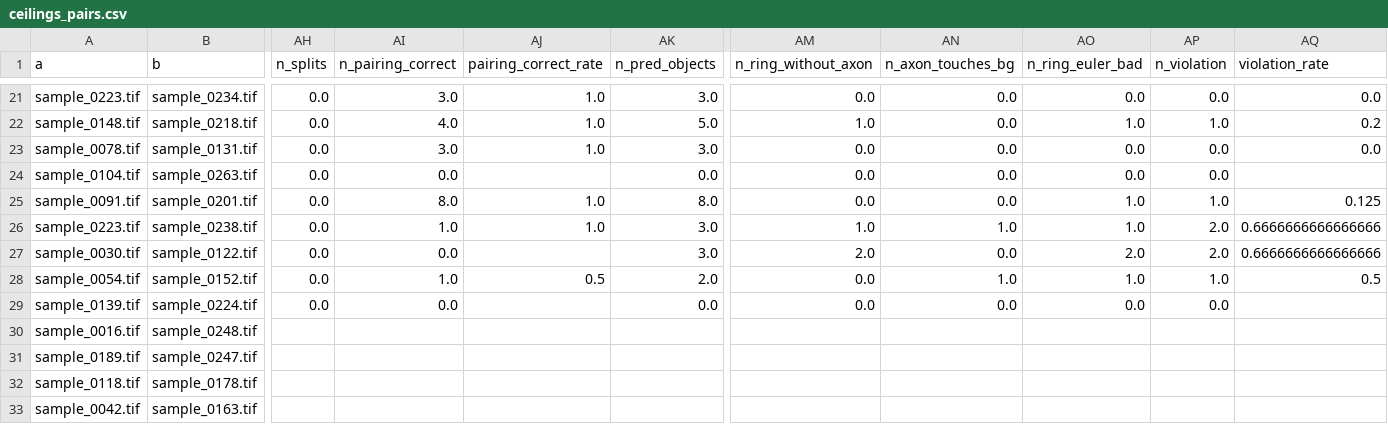
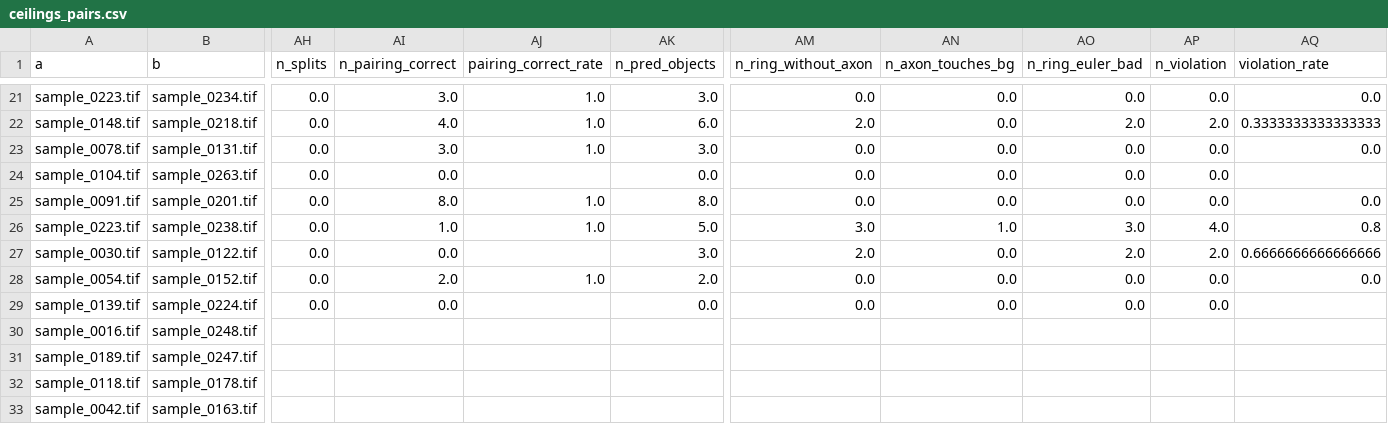
Before and after one commit to faheemgurkani/tem-axon-myelin-paired-instance-seg, a CSV file: results/day2/ceilings_pairs.csv, drawn as a sheet; only a part is shown, gaps mark what is left out; the diff covers the shown part only; the diff names each change by its address in the sheet, - before the commit and + after, or states it on an @@ line.

Commit message:
Day 3-4 partial: nnU-Net dataset (D-24 big patch), R1, AxonPath zero-shot, oracles (T-07..T-13)
- nnU-Net Dataset501: labels {bg, axon, myelin, ignore}. Ignore is 15.8% of
  pixels. Planned and preprocessed locally.
- D-24: new 2d_bigpatch configuration (896x1152, batch 3; same pixels per
  step). The planner's 448x576 patch is smaller than a median fiber.
- R1 (GT semantics -> shared watershed): F1@0.5 0.99994 and g-MAE 0.0017 on
  266 images. The pairing rule is not an error source.
- GT violation baseline: 6.1%.
- AxonPath zero-shot on dev-val: F1@0.5 0.784, Dice 0.71/0.62, g-MAE 0.060.
  Inner-cylinder fallback to the axon instance added.
- Oracles (O-sel, O-sel-broad, O-sep, O-bnd) with paired cluster-bootstrap
  gains.
- Diagnostics fix: violations are checked on the raw prediction.
- Ceilings re-run: F1 0.929 between annotators, 0 merges/splits.
- Chunked, retrying Modal uploader.

```diff
--- a/results/day2/ceilings_pairs.csv
+++ b/results/day2/ceilings_pairs.csv
-AK22 (n_pred_objects): 5.0
+AK22 (n_pred_objects): 6.0
-AM22 (n_ring_without_axon): 1.0
+AM22 (n_ring_without_axon): 2.0
-AO22 (n_ring_euler_bad): 1.0
+AO22 (n_ring_euler_bad): 2.0
-AP22 (n_violation): 1.0
+AP22 (n_violation): 2.0
-AQ22 (violation_rate): 0.2
+AQ22 (violation_rate): 0.3333333333333333
-AO25 (n_ring_euler_bad): 1.0
+AO25 (n_ring_euler_bad): 0.0
-AP25 (n_violation): 1.0
+AP25 (n_violation): 0.0
-AQ25 (violation_rate): 0.125
+AQ25 (violation_rate): 0.0
-AK26 (n_pred_objects): 3.0
+AK26 (n_pred_objects): 5.0
-AM26 (n_ring_without_axon): 1.0
+AM26 (n_ring_without_axon): 3.0
-AO26 (n_ring_euler_bad): 1.0
+AO26 (n_ring_euler_bad): 3.0
-AP26 (n_violation): 2.0
+AP26 (n_violation): 4.0
-AQ26 (violation_rate): 0.6666666666666666
+AQ26 (violation_rate): 0.8
-AI28 (n_pairing_correct): 1.0
+AI28 (n_pairing_correct): 2.0
-AJ28 (pairing_correct_rate): 0.5
+AJ28 (pairing_correct_rate): 1.0
-AN28 (n_axon_touches_bg): 1.0
+AN28 (n_axon_touches_bg): 0.0
-AO28 (n_ring_euler_bad): 1.0
+AO28 (n_ring_euler_bad): 0.0
-AP28 (n_violation): 1.0
+AP28 (n_violation): 0.0
-AQ28 (violation_rate): 0.5
+AQ28 (violation_rate): 0.0
```
Also changed, not shown: 29 edited cells elsewhere in this file, 26 other files.
